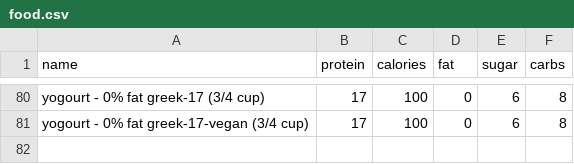
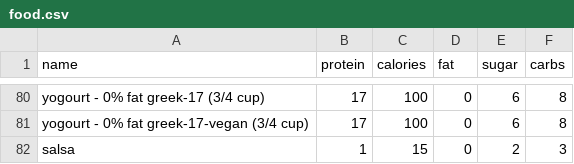
Before and after one commit to bcdatavis/fitness-tracker, a CSV file: data/food.csv, drawn as a sheet; only a part is shown, gaps mark what is left out; the diff names each change by its address in the sheet, - before the commit and + after, or states it on an @@ line.

Commit message:
Add custom food: salsa

```diff
--- a/data/food.csv
+++ b/data/food.csv
+row 82: salsa | 1 | 15 | 0 | 2 | 3
```
